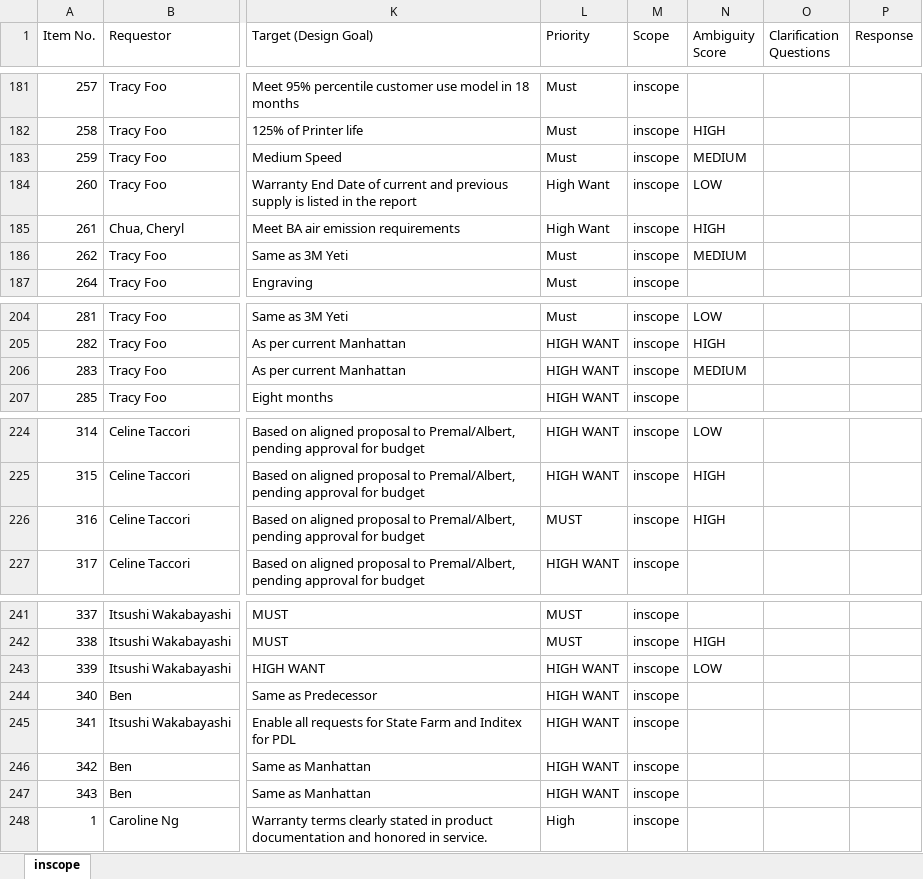
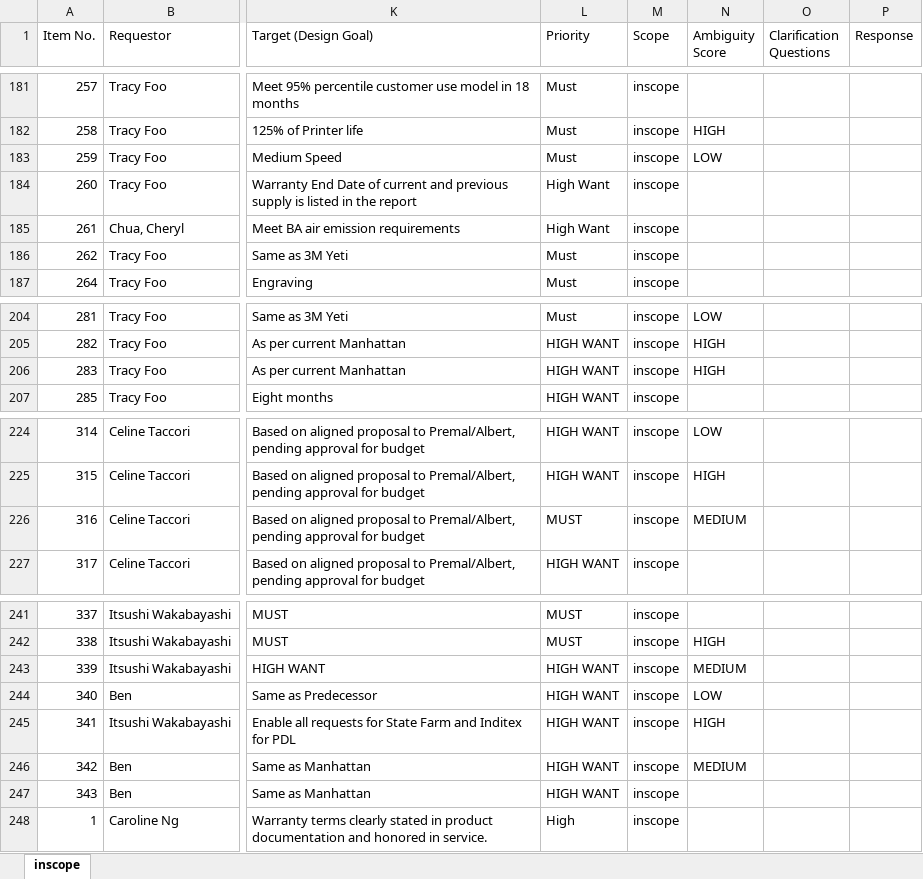
Before and after one commit to hpdxdemo/git_demo, an Excel workbook: output_prd.xlsx, sheet inscope, drawn as a sheet; only a part is shown, gaps mark what is left out; values as stored, in another font and other column widths than the file's, no borders; the diff covers the shown part only; the diff names each change by its address in the sheet, - before the commit and + after, or states it on an @@ line.

```diff
--- a/output_prd.xlsx (sheet inscope)
+++ b/output_prd.xlsx (sheet inscope)
-N183 (Ambiguity Score): MEDIUM
+N183 (Ambiguity Score): LOW
-N184 (Ambiguity Score): LOW
+N184 (Ambiguity Score): (empty)
-N185 (Ambiguity Score): HIGH
+N185 (Ambiguity Score): (empty)
-N186 (Ambiguity Score): MEDIUM
+N186 (Ambiguity Score): (empty)
-N206 (Ambiguity Score): MEDIUM
+N206 (Ambiguity Score): HIGH
-N226 (Ambiguity Score): HIGH
+N226 (Ambiguity Score): MEDIUM
-N243 (Ambiguity Score): LOW
+N243 (Ambiguity Score): MEDIUM
-N244 (Ambiguity Score): (empty)
+N244 (Ambiguity Score): LOW
-N245 (Ambiguity Score): (empty)
+N245 (Ambiguity Score): HIGH
-N246 (Ambiguity Score): (empty)
+N246 (Ambiguity Score): MEDIUM
```
Also changed, not shown: 16 edited cells elsewhere in this sheet.
